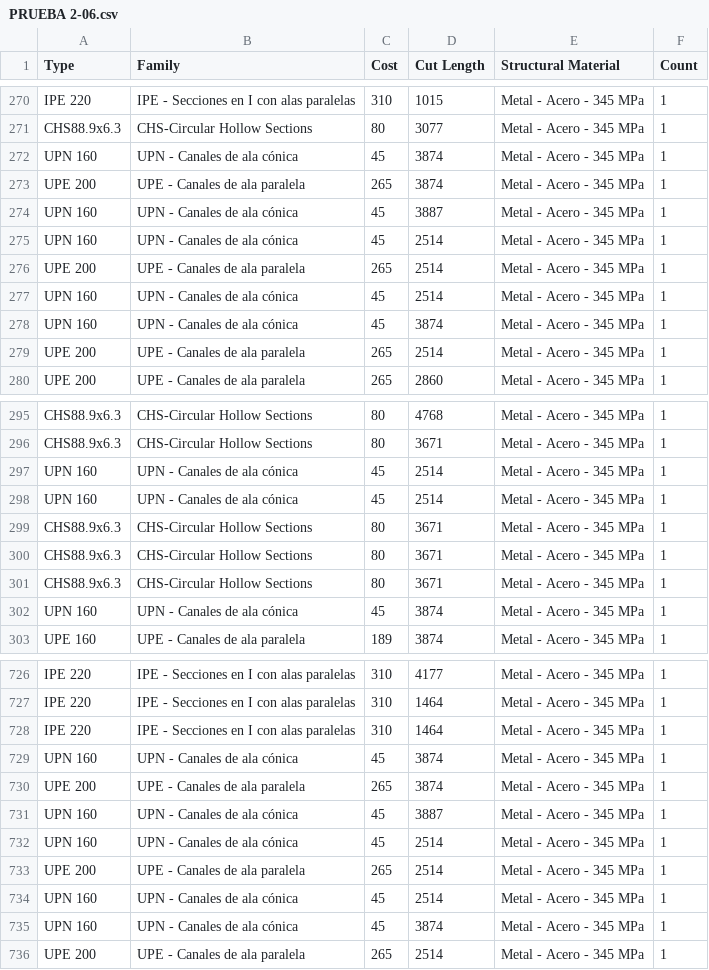
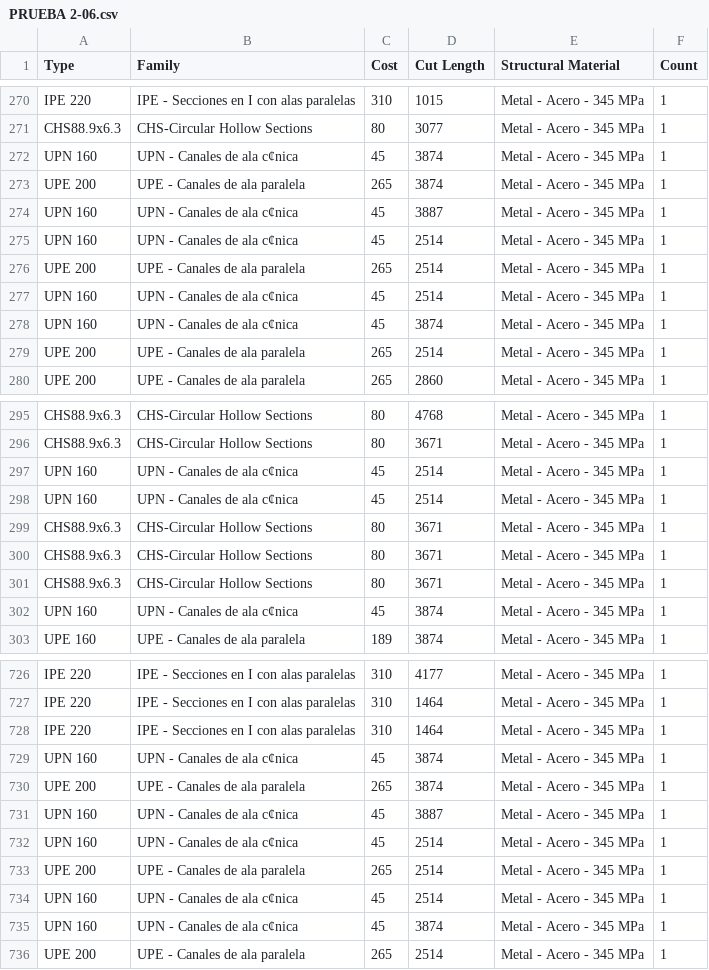
Before and after one commit to ajunic/app_hibrydz, a CSV file: PRUEBA 2-06.csv, drawn as a sheet; only a part is shown, gaps mark what is left out; the diff covers the shown part only.

Commit message:
Add files via upload

```diff
--- a/PRUEBA 2-06.csv
+++ b/PRUEBA 2-06.csv
@@ -271,9 +271,9 @@ IPE 220;IPE - Secciones en I con alas paralelas;310;1015;Metal - Acero - 345 MPa
 CHS88.9x6.3;CHS-Circular Hollow Sections;80;3077;Metal - Acero - 345 MPa;1
-UPN 160;UPN - Canales de ala cónica;45;3874;Metal - Acero - 345 MPa;1
+UPN 160;UPN - Canales de ala c¢nica;45;3874;Metal - Acero - 345 MPa;1
 UPE 200;UPE - Canales de ala paralela;265;3874;Metal - Acero - 345 MPa;1
-UPN 160;UPN - Canales de ala cónica;45;3887;Metal - Acero - 345 MPa;1
-UPN 160;UPN - Canales de ala cónica;45;2514;Metal - Acero - 345 MPa;1
+UPN 160;UPN - Canales de ala c¢nica;45;3887;Metal - Acero - 345 MPa;1
+UPN 160;UPN - Canales de ala c¢nica;45;2514;Metal - Acero - 345 MPa;1
 UPE 200;UPE - Canales de ala paralela;265;2514;Metal - Acero - 345 MPa;1
-UPN 160;UPN - Canales de ala cónica;45;2514;Metal - Acero - 345 MPa;1
-UPN 160;UPN - Canales de ala cónica;45;3874;Metal - Acero - 345 MPa;1
+UPN 160;UPN - Canales de ala c¢nica;45;2514;Metal - Acero - 345 MPa;1
+UPN 160;UPN - Canales de ala c¢nica;45;3874;Metal - Acero - 345 MPa;1
 UPE 200;UPE - Canales de ala paralela;265;2514;Metal - Acero - 345 MPa;1
@@ -296,4 +296,4 @@ CHS88.9x6.3;CHS-Circular Hollow Sections;80;4768;Metal - Acero - 345 MPa;1
 CHS88.9x6.3;CHS-Circular Hollow Sections;80;3671;Metal - Acero - 345 MPa;1
-UPN 160;UPN - Canales de ala cónica;45;2514;Metal - Acero - 345 MPa;1
-UPN 160;UPN - Canales de ala cónica;45;2514;Metal - Acero - 345 MPa;1
+UPN 160;UPN - Canales de ala c¢nica;45;2514;Metal - Acero - 345 MPa;1
+UPN 160;UPN - Canales de ala c¢nica;45;2514;Metal - Acero - 345 MPa;1
 CHS88.9x6.3;CHS-Circular Hollow Sections;80;3671;Metal - Acero - 345 MPa;1
@@ -301,3 +301,3 @@ CHS88.9x6.3;CHS-Circular Hollow Sections;80;3671;Metal - Acero - 345 MPa;1
 CHS88.9x6.3;CHS-Circular Hollow Sections;80;3671;Metal - Acero - 345 MPa;1
-UPN 160;UPN - Canales de ala cónica;45;3874;Metal - Acero - 345 MPa;1
+UPN 160;UPN - Canales de ala c¢nica;45;3874;Metal - Acero - 345 MPa;1
 UPE 160;UPE - Canales de ala paralela;189;3874;Metal - Acero - 345 MPa;1
@@ -728,9 +728,9 @@ IPE 220;IPE - Secciones en I con alas paralelas;310;1464;Metal - Acero - 345 MPa
 IPE 220;IPE - Secciones en I con alas paralelas;310;1464;Metal - Acero - 345 MPa;1
-UPN 160;UPN - Canales de ala cónica;45;3874;Metal - Acero - 345 MPa;1
+UPN 160;UPN - Canales de ala c¢nica;45;3874;Metal - Acero - 345 MPa;1
 UPE 200;UPE - Canales de ala paralela;265;3874;Metal - Acero - 345 MPa;1
-UPN 160;UPN - Canales de ala cónica;45;3887;Metal - Acero - 345 MPa;1
-UPN 160;UPN - Canales de ala cónica;45;2514;Metal - Acero - 345 MPa;1
+UPN 160;UPN - Canales de ala c¢nica;45;3887;Metal - Acero - 345 MPa;1
+UPN 160;UPN - Canales de ala c¢nica;45;2514;Metal - Acero - 345 MPa;1
 UPE 200;UPE - Canales de ala paralela;265;2514;Metal - Acero - 345 MPa;1
-UPN 160;UPN - Canales de ala cónica;45;2514;Metal - Acero - 345 MPa;1
-UPN 160;UPN - Canales de ala cónica;45;3874;Metal - Acero - 345 MPa;1
+UPN 160;UPN - Canales de ala c¢nica;45;2514;Metal - Acero - 345 MPa;1
+UPN 160;UPN - Canales de ala c¢nica;45;3874;Metal - Acero - 345 MPa;1
 UPE 200;UPE - Canales de ala paralela;265;2514;Metal - Acero - 345 MPa;1
```
Also changed, not shown: 9 edited cells elsewhere in this file.
